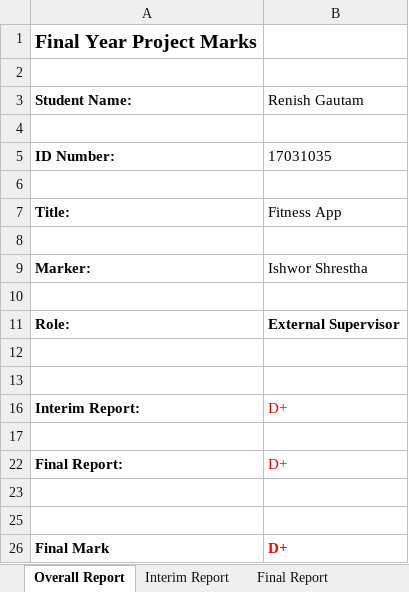
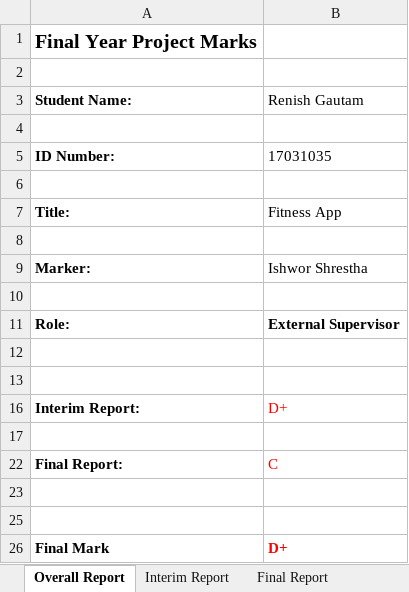
Before and after one commit to Subediaxon/college-fyp, an Excel workbook: Ishwor Shrestha_Subeksha Shrestha/17031035 Renish Gautam/[External] 17031035 Renish Gautam.xlsx, sheet Overall Report, drawn as a sheet; values as stored, in another font and other column widths than the file's, no borders; the diff names each change by its address in the sheet, - before the commit and + after, or states it on an @@ line.

```diff
--- a/Ishwor Shrestha_Subeksha Shrestha/17031035 Renish Gautam/[External] 17031035 Renish Gautam.xlsx (sheet Overall Report)
+++ b/Ishwor Shrestha_Subeksha Shrestha/17031035 Renish Gautam/[External] 17031035 Renish Gautam.xlsx (sheet Overall Report)
-B22 (Renish Gautam): D+
+B22 (Renish Gautam): C
```
Also changed, not shown: sheet Final Report Result, sheet Final Report, Ishwor Shrestha_Subeksha Shrestha/17031133 Anima Lama/[External] 17031133 Anima Lama_.xlsx.
